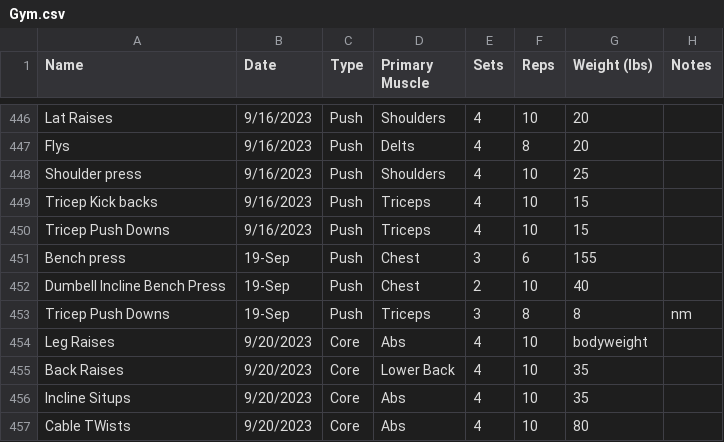
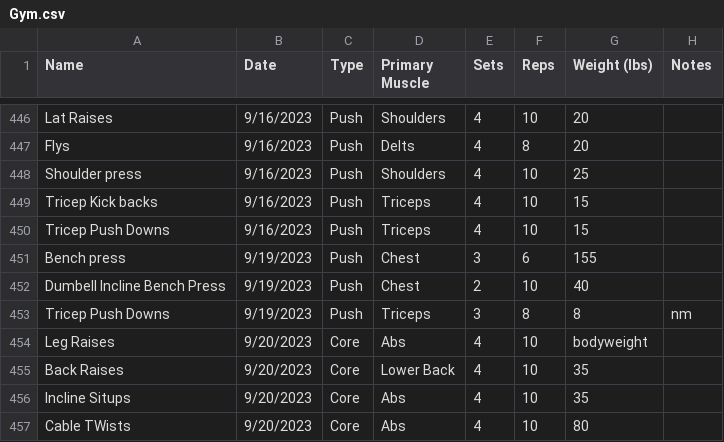
Before and after one commit to ryanjewik/Gym-Analytics, a CSV file: Gym.csv, drawn as a sheet; only a part is shown, gaps mark what is left out.

Commit message:
began some visualization and datetime objects, having trouble properly organizing the date time objects to visualize by month

```diff
--- a/Gym.csv
+++ b/Gym.csv
@@ -450,5 +450,5 @@ Tricep Kick backs,9/16/2023,Push,Triceps,4,10,15,
 Tricep Push Downs,9/16/2023,Push,Triceps,4,10,15,
-Bench press,19-Sep,Push,Chest,3,6,155,
-Dumbell Incline Bench Press,19-Sep,Push,Chest,2,10,40,
-Tricep Push Downs,19-Sep,Push,Triceps,3,8,8,nm
+Bench press,9/19/2023,Push,Chest,3,6,155,
+Dumbell Incline Bench Press,9/19/2023,Push,Chest,2,10,40,
+Tricep Push Downs,9/19/2023,Push,Triceps,3,8,8,nm
 Leg Raises,9/20/2023,Core,Abs,4,10,bodyweight,
```
Also changed, not shown: 1 other file.
